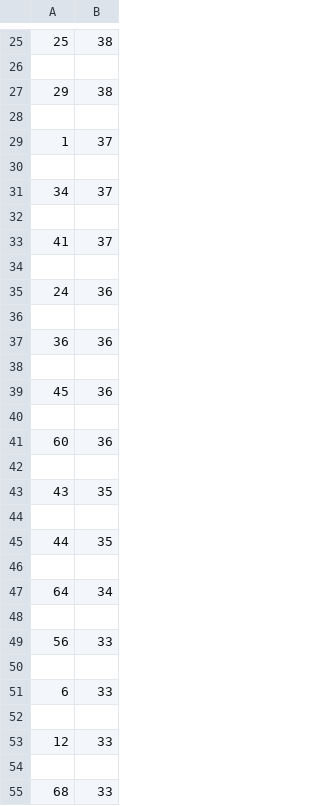
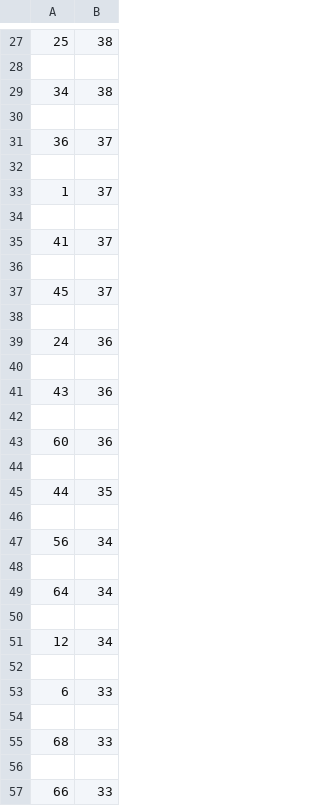
Before and after one commit to Peterstangolis/lottery_tracking_dashboard, a CSV file: data/lottery_number_occurrences.csv, drawn as a sheet; only a part is shown, gaps mark what is left out; the shorter side is filled out with more unchanged rows; the diff covers the shown part only.

```diff
--- a/data/lottery_number_occurrences.csv
+++ b/data/lottery_number_occurrences.csv
@@ -26,3 +28,5 @@
 
-29,38
+34,38
+
+36,37
 
@@ -30,5 +34,5 @@
 
-34,37
+41,37
 
-41,37
+45,37
 
@@ -36,5 +40,3 @@
 
-36,36
-
-45,36
+43,36
 
@@ -42,5 +44,5 @@
 
-43,35
+44,35
 
-44,35
+56,34
 
@@ -48,7 +50,5 @@
 
-56,33
+12,34
 
 6,33
-
-12,33
 
```
Also changed, not shown: 17 added rows, 15 removed rows and 7 edited cells elsewhere in this file, data/keno_lottery_analysis.csv, data/keno_lottery_stats.csv, 1 other file.
